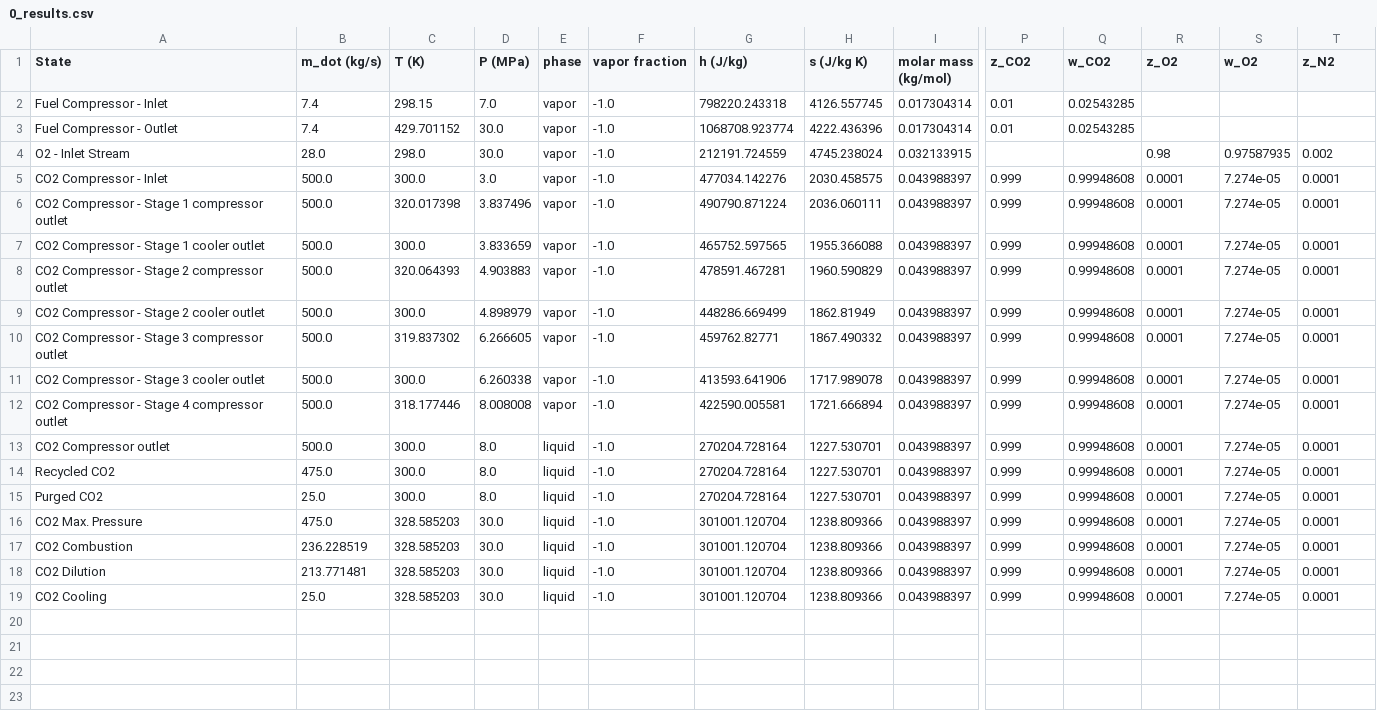
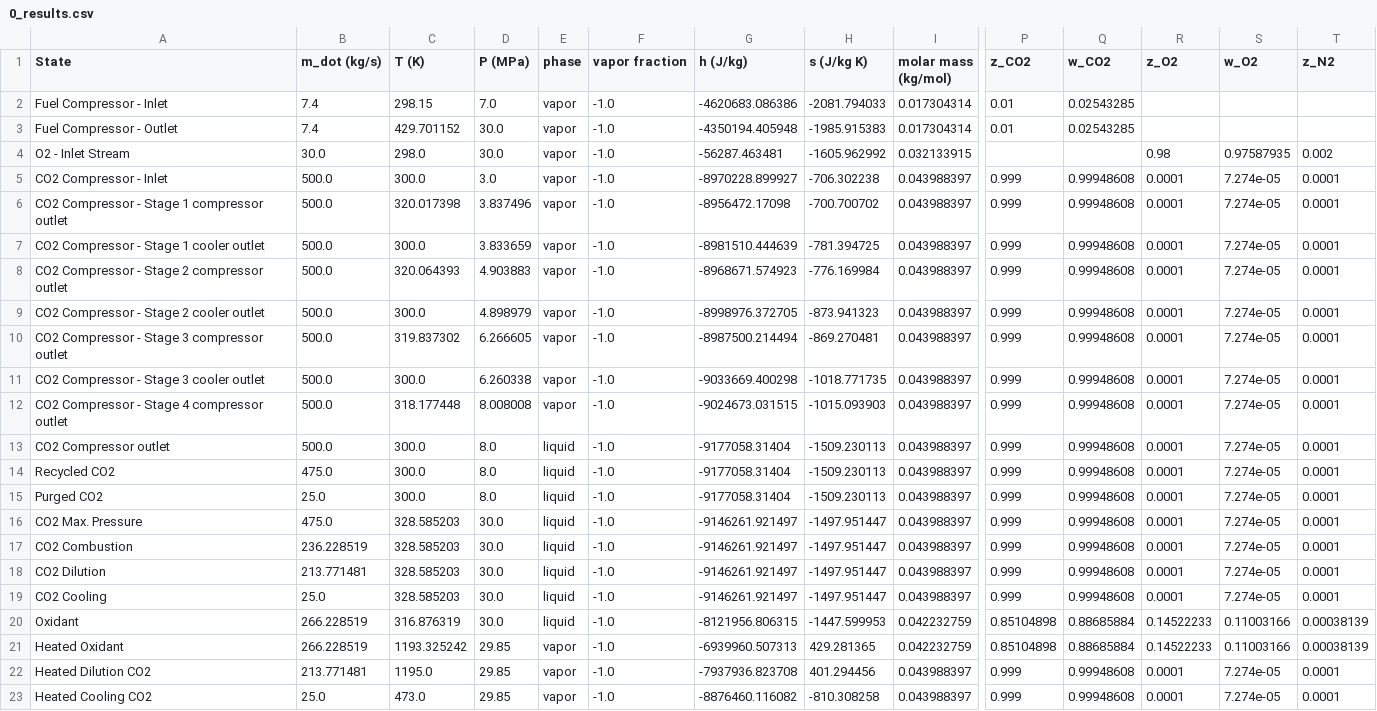
Before and after one commit to davilaurino/Oxyfuel_Cycle_Simulator, a CSV file: ALLAM_v2/0_results.csv, drawn as a sheet; only a part is shown, gaps mark what is left out; rows hold the shown columns only; the diff covers the shown part only; the diff names each change by its address in the sheet, - before the commit and + after, or states it on an @@ line.

Commit message:
WIP: Allam v_2

```diff
--- a/ALLAM_v2/0_results.csv
+++ b/ALLAM_v2/0_results.csv
-G2 (h (J/kg)): 798220.243318
+G2 (h (J/kg)): -4620683.086386
-H2 (s (J/kg K)): 4126.557745
+H2 (s (J/kg K)): -2081.794033
-G3 (h (J/kg)): 1068708.923774
+G3 (h (J/kg)): -4350194.405948
-H3 (s (J/kg K)): 4222.436396
+H3 (s (J/kg K)): -1985.915383
-B4 (m_dot (kg/s)): 28.0
+B4 (m_dot (kg/s)): 30.0
-G4 (h (J/kg)): 212191.724559
+G4 (h (J/kg)): -56287.463481
-H4 (s (J/kg K)): 4745.238024
+H4 (s (J/kg K)): -1605.962992
-G5 (h (J/kg)): 477034.142276
+G5 (h (J/kg)): -8970228.899927
-H5 (s (J/kg K)): 2030.458575
+H5 (s (J/kg K)): -706.302238
-G6 (h (J/kg)): 490790.871224
+G6 (h (J/kg)): -8956472.17098
-H6 (s (J/kg K)): 2036.060111
+H6 (s (J/kg K)): -700.700702
-G7 (h (J/kg)): 465752.597565
+G7 (h (J/kg)): -8981510.444639
-H7 (s (J/kg K)): 1955.366088
+H7 (s (J/kg K)): -781.394725
-G8 (h (J/kg)): 478591.467281
+G8 (h (J/kg)): -8968671.574923
-H8 (s (J/kg K)): 1960.590829
+H8 (s (J/kg K)): -776.169984
-G9 (h (J/kg)): 448286.669499
+G9 (h (J/kg)): -8998976.372705
-H9 (s (J/kg K)): 1862.81949
+H9 (s (J/kg K)): -873.941323
-G10 (h (J/kg)): 459762.82771
+G10 (h (J/kg)): -8987500.214494
-H10 (s (J/kg K)): 1867.490332
+H10 (s (J/kg K)): -869.270481
-G11 (h (J/kg)): 413593.641906
+G11 (h (J/kg)): -9033669.400298
-H11 (s (J/kg K)): 1717.989078
+H11 (s (J/kg K)): -1018.771735
-C12 (T (K)): 318.177446
+C12 (T (K)): 318.177448
-G12 (h (J/kg)): 422590.005581
+G12 (h (J/kg)): -9024673.031515
-H12 (s (J/kg K)): 1721.666894
+H12 (s (J/kg K)): -1015.093903
-G13:G15 (h (J/kg)): 270204.728164
+G13:G15 (h (J/kg)): -9177058.31404
-H13:H15 (s (J/kg K)): 1227.530701
+H13:H15 (s (J/kg K)): -1509.230113
-G16:G19 (h (J/kg)): 301001.120704
+G16:G19 (h (J/kg)): -9146261.921497
-H16:H19 (s (J/kg K)): 1238.809366
+H16:H19 (s (J/kg K)): -1497.951447
+row 20: Oxidant | 266.228519 | 316.876319 | 30.0 | liquid | -1.0 | -8121956.806315 | -1447.599953 | 0.042232759 | 0.85104898 | 0.88685884 | 0.14522233 | 0.11003166 | 0.00038139
+row 21: Heated Oxidant | 266.228519 | 1193.325242 | 29.85 | vapor | -1.0 | -6939960.507313 | 429.281365 | 0.042232759 | 0.85104898 | 0.88685884 | 0.14522233 | 0.11003166 | 0.00038139
+row 22: Heated Dilution CO2 | 213.771481 | 1195.0 | 29.85 | vapor | -1.0 | -7937936.823708 | 401.294456 | 0.043988397 | 0.999 | 0.99948608 | 0.0001 | 7.274e-05 | 0.0001
+row 23: Heated Cooling CO2 | 25.0 | 473.0 | 29.85 | vapor | -1.0 | -8876460.116082 | -810.308258 | 0.043988397 | 0.999 | 0.99948608 | 0.0001 | 7.274e-05 | 0.0001
```
Also changed, not shown: 3 added rows elsewhere in this file, 8 other files.
